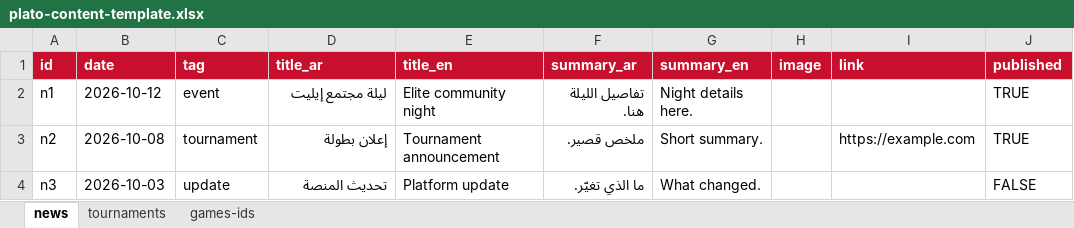
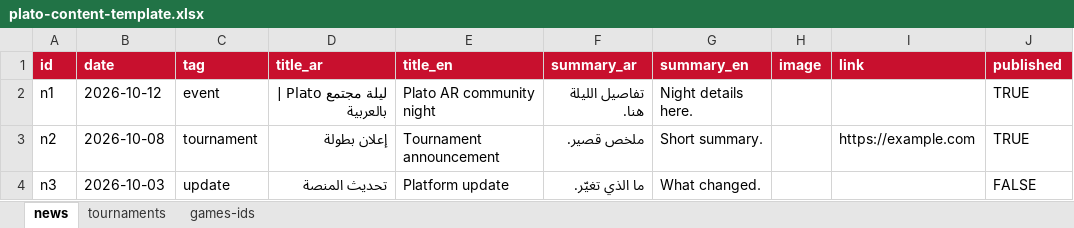
Before and after one commit to Renadaligh/Plato, an Excel workbook: sheet-template/plato-content-template.xlsx, sheet news, drawn as a sheet; values as stored, in another font and other column widths than the file's, no borders; the diff names each change by its address in the sheet, - before the commit and + after, or states it on an @@ line.

```diff
--- a/sheet-template/plato-content-template.xlsx (sheet news)
+++ b/sheet-template/plato-content-template.xlsx (sheet news)
-D2 (title_ar): ليلة مجتمع إيليت
+D2 (title_ar): ليلة مجتمع Plato | بالعربية
-E2 (title_en): Elite community night
+E2 (title_en): Plato AR community night
```
Also changed, not shown: 35 other files.
